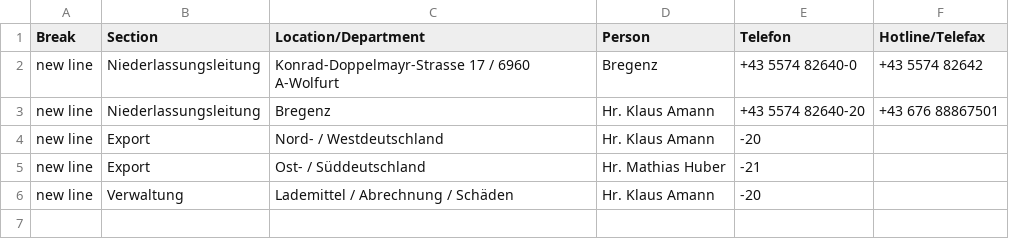
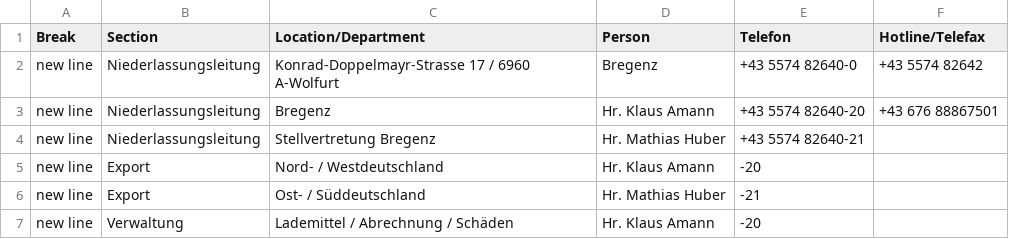
Before and after one commit to NeufraIT/neufra.eu, a CSV file: assets/files/locations/Personal Toechter.xlsx - Bregenz.csv, drawn as a sheet.

```diff
--- a/assets/files/locations/Personal Toechter.xlsx - Bregenz.csv
+++ b/assets/files/locations/Personal Toechter.xlsx - Bregenz.csv
@@ -3,2 +3,3 @@ new line,Niederlassungsleitung,Konrad-Doppelmayr-Strasse 17 / 6960 A-Wolfurt,Bre
 new line,Niederlassungsleitung,Bregenz,Hr. Klaus Amann ,+43 5574 82640-20,+43 676 88867501
+new line,Niederlassungsleitung,Stellvertretung Bregenz,Hr. Mathias Huber ,+43 5574 82640-21,
 new line,Export,Nord- / Westdeutschland,Hr. Klaus Amann ,-20,
```
Also changed, not shown: assets/files/locations/Personal Toechter.xlsx - Barcelona.csv, assets/files/locations/Personal Toechter.xlsx - Budapest.csv, 5 other files.
